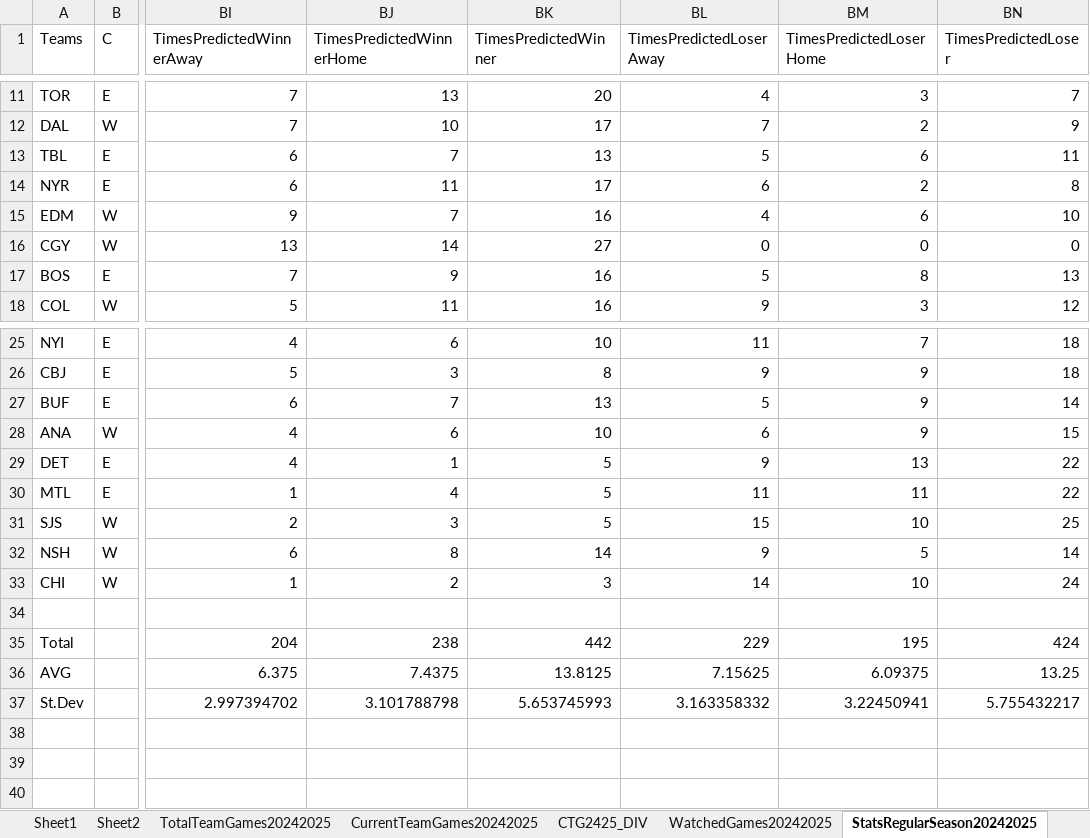
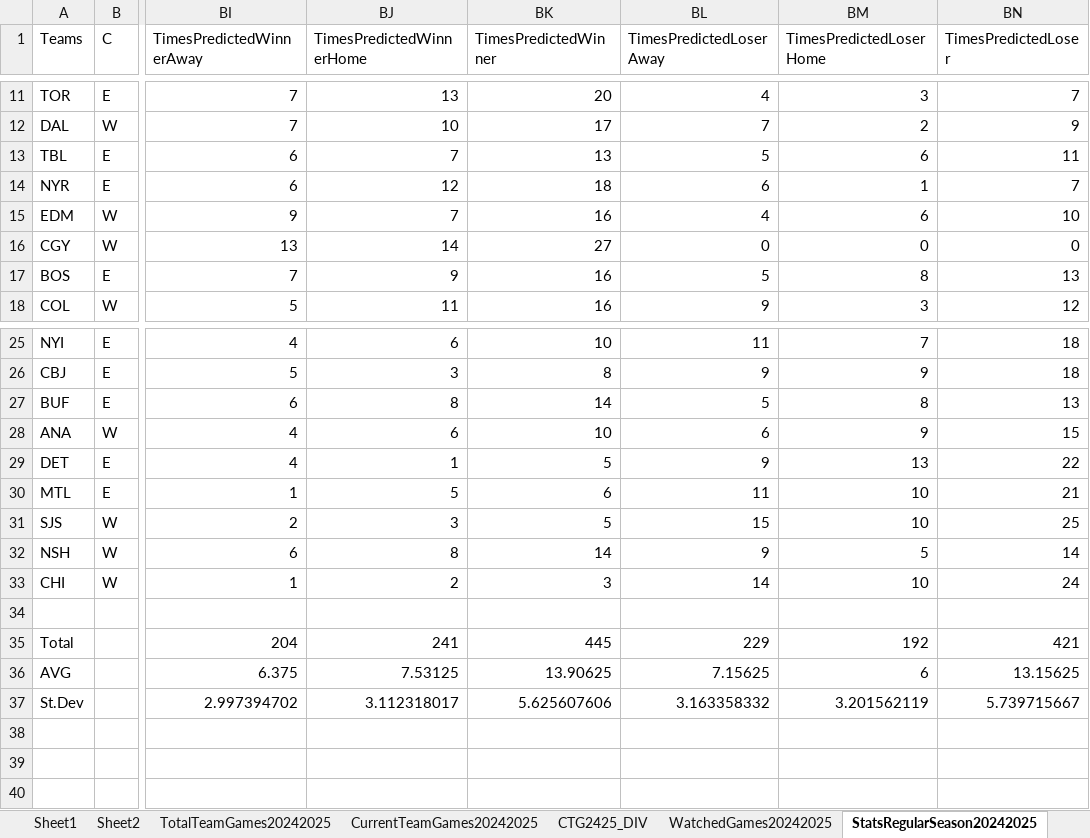
Before and after one commit to abriggs914/Coding_Practice, an Excel workbook: Python/Jerseys/NHLGamePredictions.xlsx, sheet StatsRegularSeason20242025, drawn as a sheet; only a part is shown, gaps mark what is left out; values as stored, in another font and other column widths than the file's, no borders; conditional formats and table styles not drawn; the diff names each change by its address in the sheet, - before the commit and + after, or states it on an @@ line.

```diff
--- a/Python/Jerseys/NHLGamePredictions.xlsx (sheet StatsRegularSeason20242025)
+++ b/Python/Jerseys/NHLGamePredictions.xlsx (sheet StatsRegularSeason20242025)
-BJ14 (TimesPredictedWinnerHome): 11
+BJ14 (TimesPredictedWinnerHome): 12
-BK14 (TimesPredictedWinner): 17
+BK14 (TimesPredictedWinner): 18
-BM14 (TimesPredictedLoserHome): 2
+BM14 (TimesPredictedLoserHome): 1
-BN14 (TimesPredictedLoser): 8
+BN14 (TimesPredictedLoser): 7
-BJ27 (TimesPredictedWinnerHome): 7
+BJ27 (TimesPredictedWinnerHome): 8
-BK27 (TimesPredictedWinner): 13
+BK27 (TimesPredictedWinner): 14
-BM27 (TimesPredictedLoserHome): 9
+BM27 (TimesPredictedLoserHome): 8
-BN27 (TimesPredictedLoser): 14
+BN27 (TimesPredictedLoser): 13
-BJ30 (TimesPredictedWinnerHome): 4
+BJ30 (TimesPredictedWinnerHome): 5
-BK30 (TimesPredictedWinner): 5
+BK30 (TimesPredictedWinner): 6
-BM30 (TimesPredictedLoserHome): 11
+BM30 (TimesPredictedLoserHome): 10
-BN30 (TimesPredictedLoser): 22
+BN30 (TimesPredictedLoser): 21
-BJ35 (TimesPredictedWinnerHome): 238
+BJ35 (TimesPredictedWinnerHome): 241
-BK35 (TimesPredictedWinner): 442
+BK35 (TimesPredictedWinner): 445
-BM35 (TimesPredictedLoserHome): 195
+BM35 (TimesPredictedLoserHome): 192
-BN35 (TimesPredictedLoser): 424
+BN35 (TimesPredictedLoser): 421
-BJ36 (TimesPredictedWinnerHome): 7.4375
+BJ36 (TimesPredictedWinnerHome): 7.53125
-BK36 (TimesPredictedWinner): 13.8125
+BK36 (TimesPredictedWinner): 13.90625
-BM36 (TimesPredictedLoserHome): 6.09375
+BM36 (TimesPredictedLoserHome): 6
-BN36 (TimesPredictedLoser): 13.25
+BN36 (TimesPredictedLoser): 13.15625
-BJ37 (TimesPredictedWinnerHome): 3.101788798
+BJ37 (TimesPredictedWinnerHome): 3.112318017
-BK37 (TimesPredictedWinner): 5.653745993
+BK37 (TimesPredictedWinner): 5.625607606
-BM37 (TimesPredictedLoserHome): 3.22450941
+BM37 (TimesPredictedLoserHome): 3.201562119
-BN37 (TimesPredictedLoser): 5.755432217
+BN37 (TimesPredictedLoser): 5.739715667
```
Also changed, not shown: sheet DataRegularSeason20242025, charts or pictures.
